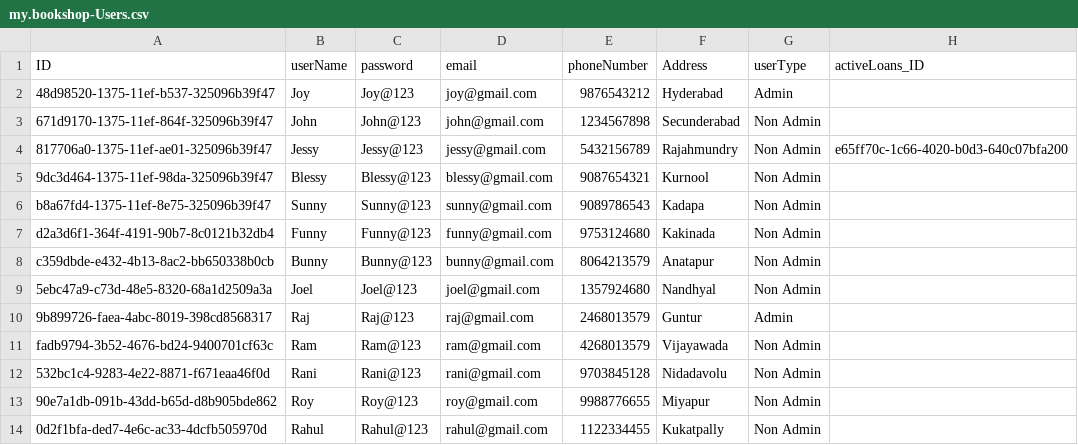
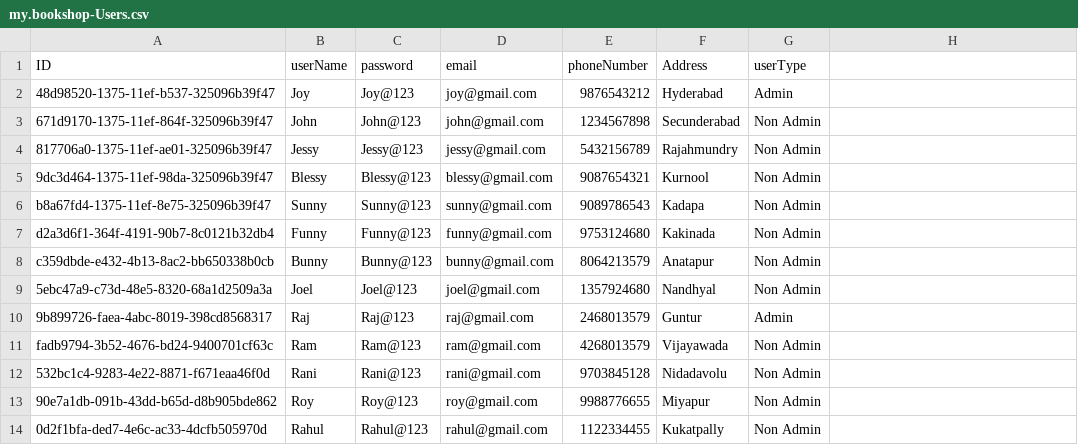
Before and after one commit to MalireddyNaveen/central-library-app, a CSV file: db/data/my.bookshop-Users.csv, drawn as a sheet.

```diff
--- a/db/data/my.bookshop-Users.csv
+++ b/db/data/my.bookshop-Users.csv
@@ -1,5 +1,5 @@
-ID,userName,password,email,phoneNumber,Address,userType,activeLoans_ID
+ID,userName,password,email,phoneNumber,Address,userType
 48d98520-1375-11ef-b537-325096b39f47,Joy,Joy@123,joy@gmail.com,9876543212,Hyderabad,Admin
 671d9170-1375-11ef-864f-325096b39f47,John,John@123,john@gmail.com,1234567898,Secunderabad,Non Admin
-817706a0-1375-11ef-ae01-325096b39f47,Jessy,Jessy@123,jessy@gmail.com,5432156789,Rajahmundry,Non Admin,e65ff70c-1c66-4020-b0d3-640c07bfa200
+817706a0-1375-11ef-ae01-325096b39f47,Jessy,Jessy@123,jessy@gmail.com,5432156789,Rajahmundry,Non Admin
 9dc3d464-1375-11ef-98da-325096b39f47,Blessy,Blessy@123,blessy@gmail.com,9087654321,Kurnool,Non Admin
```
Also changed, not shown: 2 other files.
